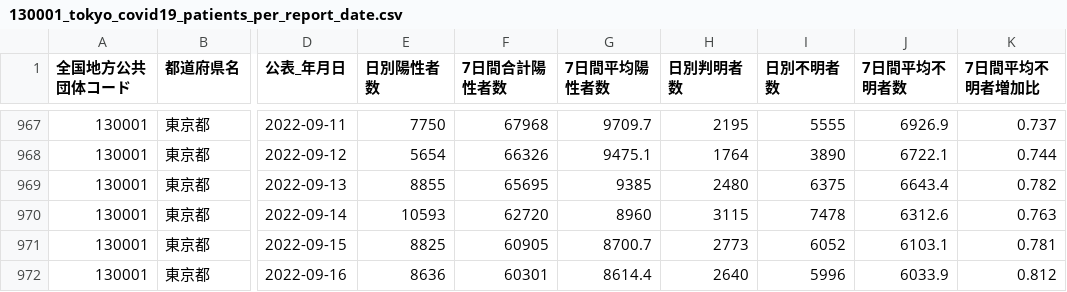
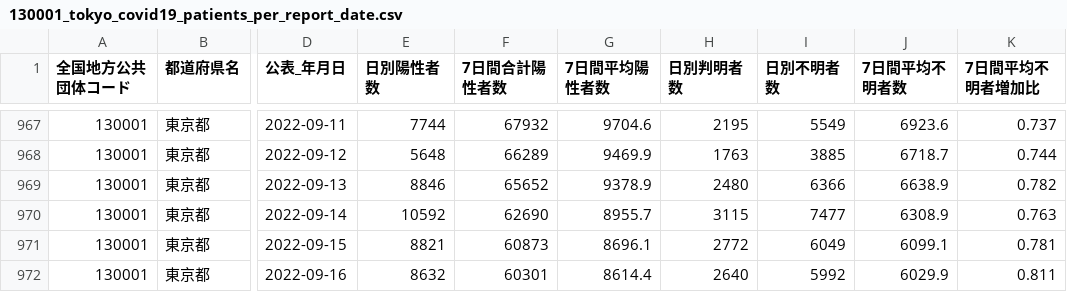
Before and after one commit to Nobukuni-Hyakutake/covid19tokyo, a CSV file: 130001_tokyo_covid19_patients_per_report_date.csv, drawn as a sheet; only a part is shown, gaps mark what is left out; the diff covers the shown part only; the diff names each change by its address in the sheet, - before the commit and + after, or states it on an @@ line.

```diff
--- a/130001_tokyo_covid19_patients_per_report_date.csv
+++ b/130001_tokyo_covid19_patients_per_report_date.csv
-E967 (日別陽性者数): 7750
+E967 (日別陽性者数): 7744
-F967 (7日間合計陽性者数): 67968
+F967 (7日間合計陽性者数): 67932
-G967 (7日間平均陽性者数): 9709.7
+G967 (7日間平均陽性者数): 9704.6
-I967 (日別不明者数): 5555
+I967 (日別不明者数): 5549
-J967 (7日間平均不明者数): 6926.9
+J967 (7日間平均不明者数): 6923.6
-E968 (日別陽性者数): 5654
+E968 (日別陽性者数): 5648
-F968 (7日間合計陽性者数): 66326
+F968 (7日間合計陽性者数): 66289
-G968 (7日間平均陽性者数): 9475.1
+G968 (7日間平均陽性者数): 9469.9
-H968 (日別判明者数): 1764
+H968 (日別判明者数): 1763
-I968 (日別不明者数): 3890
+I968 (日別不明者数): 3885
-J968 (7日間平均不明者数): 6722.1
+J968 (7日間平均不明者数): 6718.7
-E969 (日別陽性者数): 8855
+E969 (日別陽性者数): 8846
-F969 (7日間合計陽性者数): 65695
+F969 (7日間合計陽性者数): 65652
-G969 (7日間平均陽性者数): 9385
+G969 (7日間平均陽性者数): 9378.9
-I969 (日別不明者数): 6375
+I969 (日別不明者数): 6366
-J969 (7日間平均不明者数): 6643.4
+J969 (7日間平均不明者数): 6638.9
-E970 (日別陽性者数): 10593
+E970 (日別陽性者数): 10592
-F970 (7日間合計陽性者数): 62720
+F970 (7日間合計陽性者数): 62690
-G970 (7日間平均陽性者数): 8960
+G970 (7日間平均陽性者数): 8955.7
-I970 (日別不明者数): 7478
+I970 (日別不明者数): 7477
-J970 (7日間平均不明者数): 6312.6
+J970 (7日間平均不明者数): 6308.9
-E971 (日別陽性者数): 8825
+E971 (日別陽性者数): 8821
-F971 (7日間合計陽性者数): 60905
+F971 (7日間合計陽性者数): 60873
-G971 (7日間平均陽性者数): 8700.7
+G971 (7日間平均陽性者数): 8696.1
-H971 (日別判明者数): 2773
+H971 (日別判明者数): 2772
-I971 (日別不明者数): 6052
+I971 (日別不明者数): 6049
-J971 (7日間平均不明者数): 6103.1
+J971 (7日間平均不明者数): 6099.1
-E972 (日別陽性者数): 8636
+E972 (日別陽性者数): 8632
-I972 (日別不明者数): 5996
+I972 (日別不明者数): 5992
-J972 (7日間平均不明者数): 6033.9
+J972 (7日間平均不明者数): 6029.9
-K972 (7日間平均不明者増加比): 0.812
+K972 (7日間平均不明者増加比): 0.811
```
Also changed, not shown: 1 added row and 93 edited cells elsewhere in this file, 2 other files.
